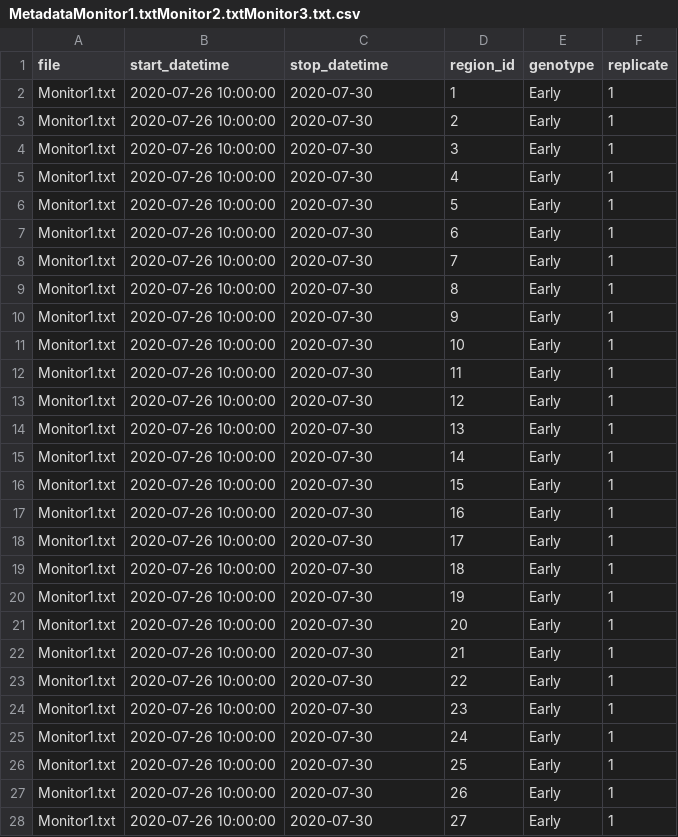
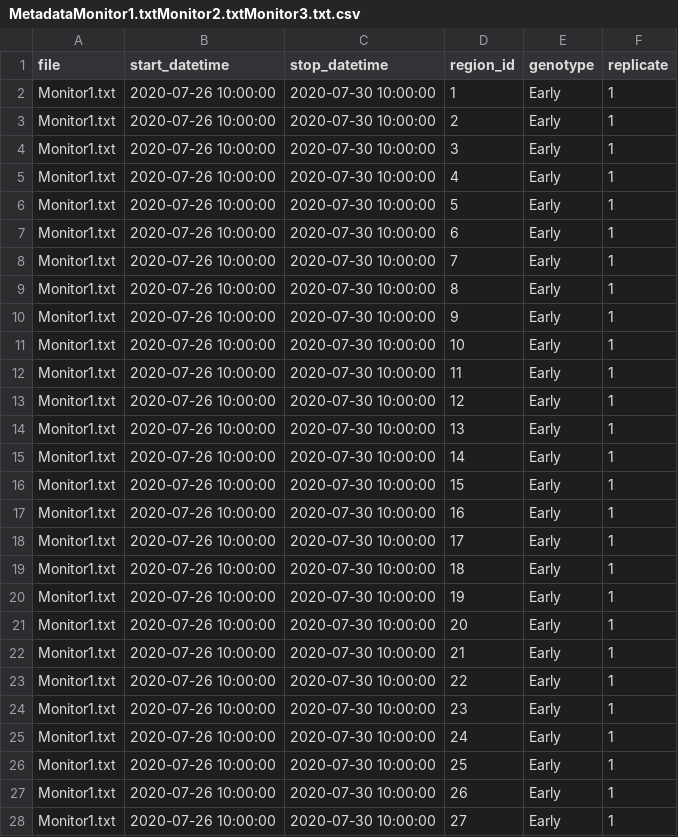
Before and after one commit to orijitghosh/VANESSA-DAM, a CSV file: VANESSA-DAM-SA/MetadataMonitor1.txtMonitor2.txtMonitor3.txt.csv, drawn as a sheet; only a part is shown; the diff covers the shown part only.

Commit message:
Add files via upload

```diff
--- a/VANESSA-DAM-SA/MetadataMonitor1.txtMonitor2.txtMonitor3.txt.csv
+++ b/VANESSA-DAM-SA/MetadataMonitor1.txtMonitor2.txtMonitor3.txt.csv
@@ -1,28 +1,28 @@
 file,start_datetime,stop_datetime,region_id,genotype,replicate
-Monitor1.txt,2020-07-26 10:00:00,2020-07-30,1,Early,1
-Monitor1.txt,2020-07-26 10:00:00,2020-07-30,2,Early,1
-Monitor1.txt,2020-07-26 10:00:00,2020-07-30,3,Early,1
-Monitor1.txt,2020-07-26 10:00:00,2020-07-30,4,Early,1
-Monitor1.txt,2020-07-26 10:00:00,2020-07-30,5,Early,1
-Monitor1.txt,2020-07-26 10:00:00,2020-07-30,6,Early,1
-Monitor1.txt,2020-07-26 10:00:00,2020-07-30,7,Early,1
-Monitor1.txt,2020-07-26 10:00:00,2020-07-30,8,Early,1
-Monitor1.txt,2020-07-26 10:00:00,2020-07-30,9,Early,1
-Monitor1.txt,2020-07-26 10:00:00,2020-07-30,10,Early,1
-Monitor1.txt,2020-07-26 10:00:00,2020-07-30,11,Early,1
-Monitor1.txt,2020-07-26 10:00:00,2020-07-30,12,Early,1
-Monitor1.txt,2020-07-26 10:00:00,2020-07-30,13,Early,1
-Monitor1.txt,2020-07-26 10:00:00,2020-07-30,14,Early,1
-Monitor1.txt,2020-07-26 10:00:00,2020-07-30,15,Early,1
-Monitor1.txt,2020-07-26 10:00:00,2020-07-30,16,Early,1
-Monitor1.txt,2020-07-26 10:00:00,2020-07-30,17,Early,1
-Monitor1.txt,2020-07-26 10:00:00,2020-07-30,18,Early,1
-Monitor1.txt,2020-07-26 10:00:00,2020-07-30,19,Early,1
-Monitor1.txt,2020-07-26 10:00:00,2020-07-30,20,Early,1
-Monitor1.txt,2020-07-26 10:00:00,2020-07-30,21,Early,1
-Monitor1.txt,2020-07-26 10:00:00,2020-07-30,22,Early,1
-Monitor1.txt,2020-07-26 10:00:00,2020-07-30,23,Early,1
-Monitor1.txt,2020-07-26 10:00:00,2020-07-30,24,Early,1
-Monitor1.txt,2020-07-26 10:00:00,2020-07-30,25,Early,1
-Monitor1.txt,2020-07-26 10:00:00,2020-07-30,26,Early,1
-Monitor1.txt,2020-07-26 10:00:00,2020-07-30,27,Early,1
+Monitor1.txt,2020-07-26 10:00:00,2020-07-30 10:00:00,1,Early,1
+Monitor1.txt,2020-07-26 10:00:00,2020-07-30 10:00:00,2,Early,1
+Monitor1.txt,2020-07-26 10:00:00,2020-07-30 10:00:00,3,Early,1
+Monitor1.txt,2020-07-26 10:00:00,2020-07-30 10:00:00,4,Early,1
+Monitor1.txt,2020-07-26 10:00:00,2020-07-30 10:00:00,5,Early,1
+Monitor1.txt,2020-07-26 10:00:00,2020-07-30 10:00:00,6,Early,1
+Monitor1.txt,2020-07-26 10:00:00,2020-07-30 10:00:00,7,Early,1
+Monitor1.txt,2020-07-26 10:00:00,2020-07-30 10:00:00,8,Early,1
+Monitor1.txt,2020-07-26 10:00:00,2020-07-30 10:00:00,9,Early,1
+Monitor1.txt,2020-07-26 10:00:00,2020-07-30 10:00:00,10,Early,1
+Monitor1.txt,2020-07-26 10:00:00,2020-07-30 10:00:00,11,Early,1
+Monitor1.txt,2020-07-26 10:00:00,2020-07-30 10:00:00,12,Early,1
+Monitor1.txt,2020-07-26 10:00:00,2020-07-30 10:00:00,13,Early,1
+Monitor1.txt,2020-07-26 10:00:00,2020-07-30 10:00:00,14,Early,1
+Monitor1.txt,2020-07-26 10:00:00,2020-07-30 10:00:00,15,Early,1
+Monitor1.txt,2020-07-26 10:00:00,2020-07-30 10:00:00,16,Early,1
+Monitor1.txt,2020-07-26 10:00:00,2020-07-30 10:00:00,17,Early,1
+Monitor1.txt,2020-07-26 10:00:00,2020-07-30 10:00:00,18,Early,1
+Monitor1.txt,2020-07-26 10:00:00,2020-07-30 10:00:00,19,Early,1
+Monitor1.txt,2020-07-26 10:00:00,2020-07-30 10:00:00,20,Early,1
+Monitor1.txt,2020-07-26 10:00:00,2020-07-30 10:00:00,21,Early,1
+Monitor1.txt,2020-07-26 10:00:00,2020-07-30 10:00:00,22,Early,1
+Monitor1.txt,2020-07-26 10:00:00,2020-07-30 10:00:00,23,Early,1
+Monitor1.txt,2020-07-26 10:00:00,2020-07-30 10:00:00,24,Early,1
+Monitor1.txt,2020-07-26 10:00:00,2020-07-30 10:00:00,25,Early,1
+Monitor1.txt,2020-07-26 10:00:00,2020-07-30 10:00:00,26,Early,1
+Monitor1.txt,2020-07-26 10:00:00,2020-07-30 10:00:00,27,Early,1
```
Also changed, not shown: 69 edited cells elsewhere in this file.
